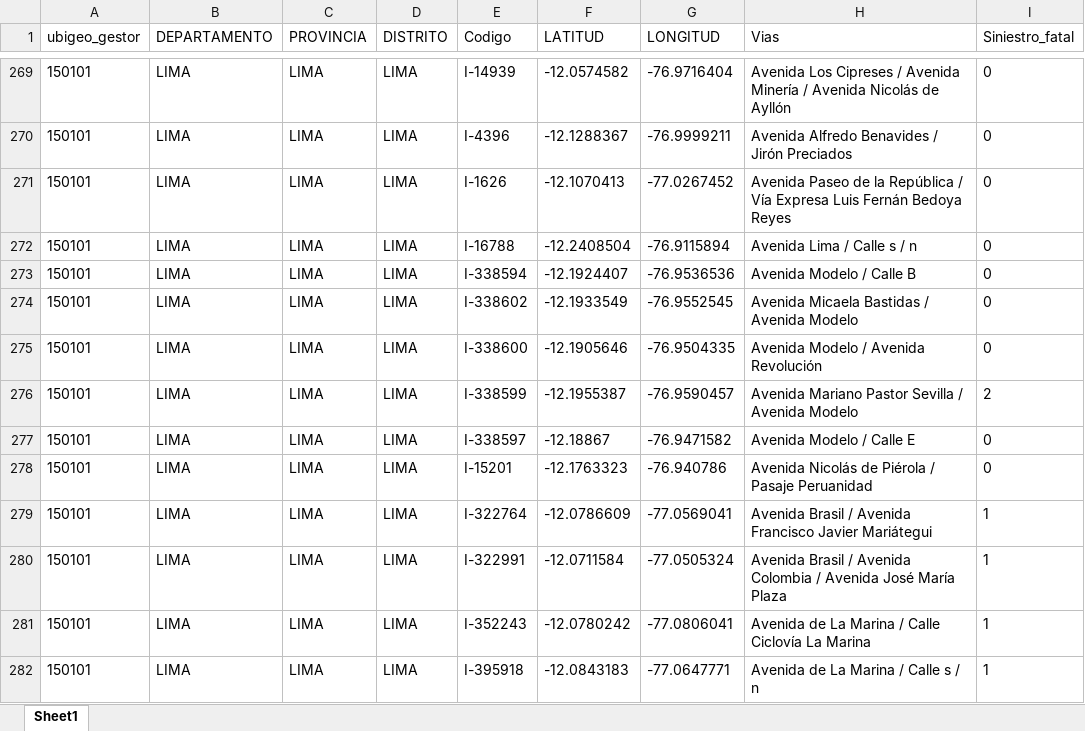
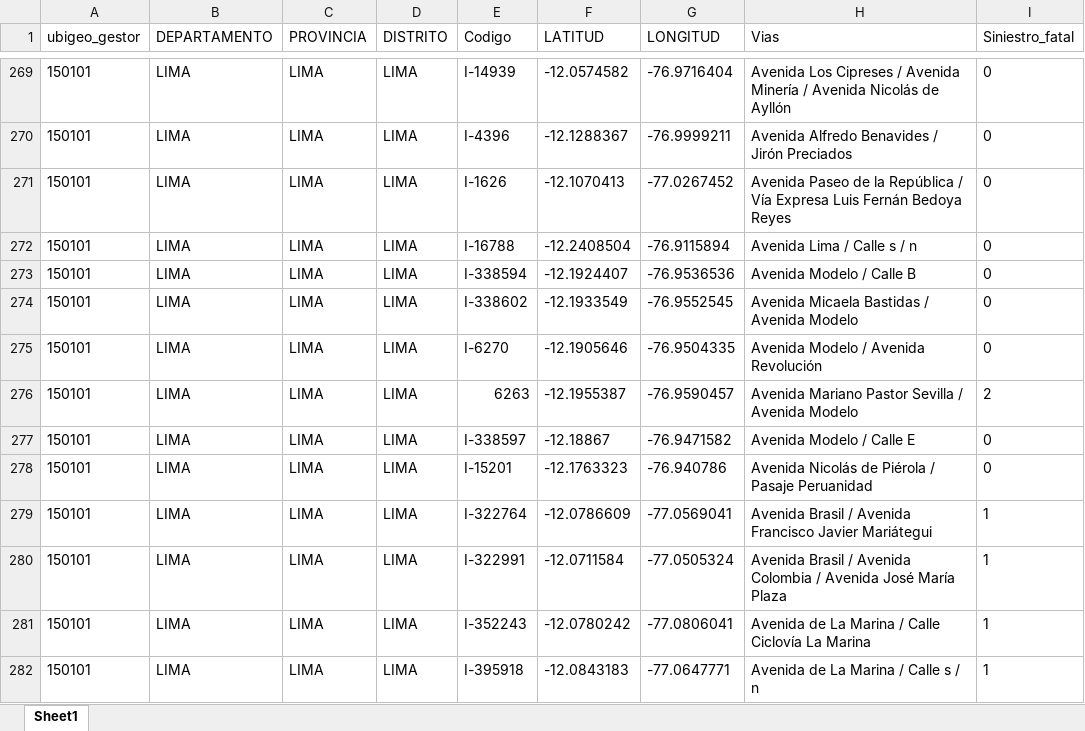
Before and after one commit to dsv-mtc/PI2026, an Excel workbook: Intersecciones/excels/LIMA-LIMA-LIMA.xlsx, sheet Sheet1, drawn as a sheet; only a part is shown, gaps mark what is left out; values as stored, in another font and other column widths than the file's, no borders; the diff names each change by its address in the sheet, - before the commit and + after, or states it on an @@ line.

```diff
--- a/Intersecciones/excels/LIMA-LIMA-LIMA.xlsx (sheet Sheet1)
+++ b/Intersecciones/excels/LIMA-LIMA-LIMA.xlsx (sheet Sheet1)
-E275 (Codigo): I-338600
+E275 (Codigo): I-6270
-E276 (Codigo): I-338599
+E276 (Codigo): 6263
```
Also changed, not shown: Resumen/Intersecciones_resumen.xlsx, 7 other files.
